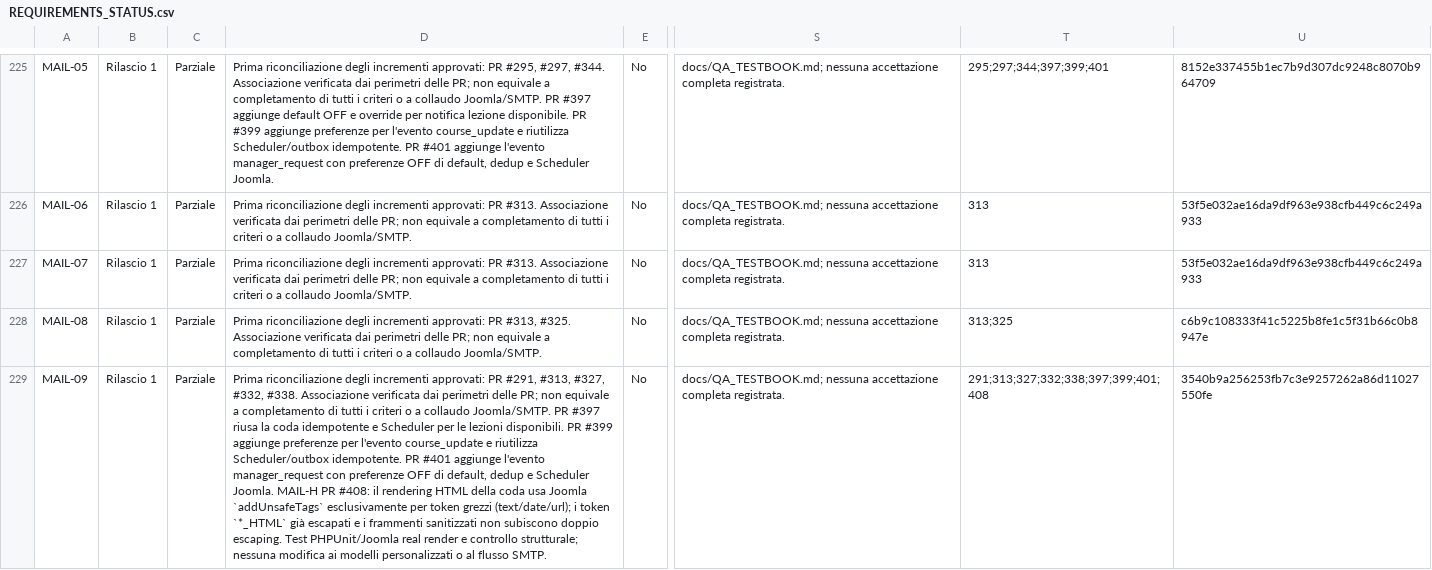
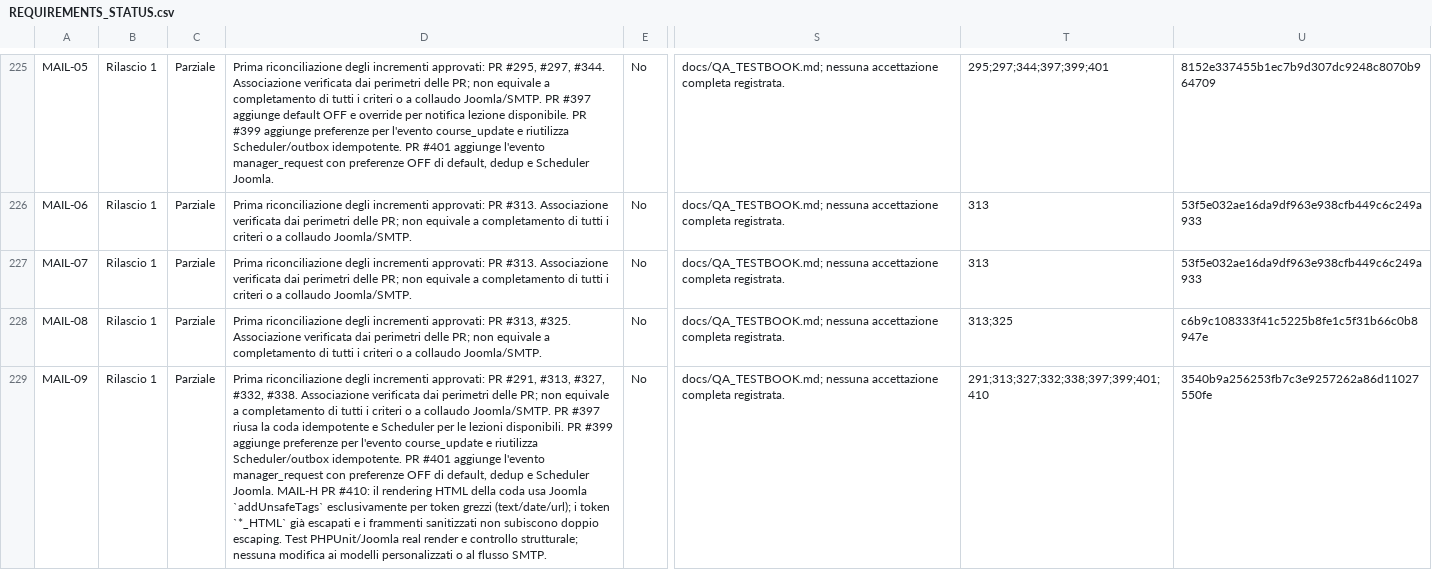
Before and after one commit to jeckodevelopment/jd_learn, a CSV file: docs/REQUIREMENTS_STATUS.csv, drawn as a sheet; only a part is shown, gaps mark what is left out; the diff covers the shown part only; the diff names each change by its address in the sheet, - before the commit and + after, or states it on an @@ line.

Commit message:
docs: resolve actual MAIL-H PR #410 references in requirements and testbook

```diff
--- a/docs/REQUIREMENTS_STATUS.csv
+++ b/docs/REQUIREMENTS_STATUS.csv
-D229: …MAIL-H PR #408: il rendering…
+D229: …MAIL-H PR #410: il rendering…
-T229: 291;313;327;332;338;397;399;401;408
+T229: 291;313;327;332;338;397;399;401;410
```
Also changed, not shown: 3 edited cells elsewhere in this file.
